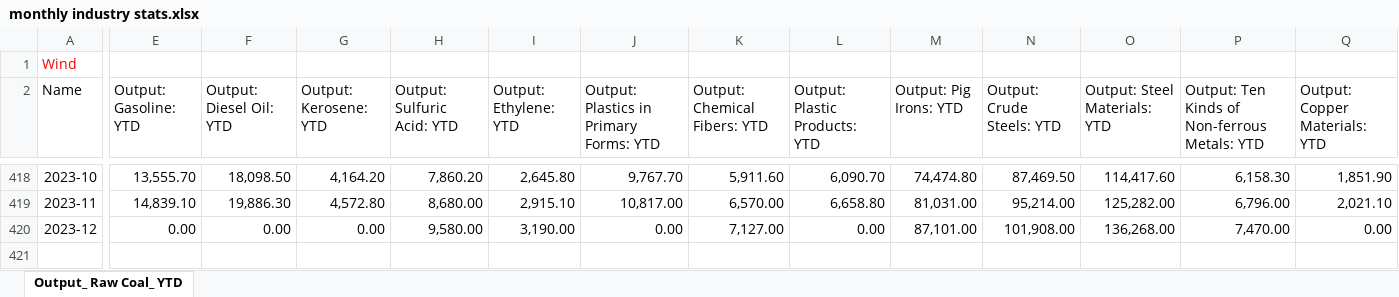
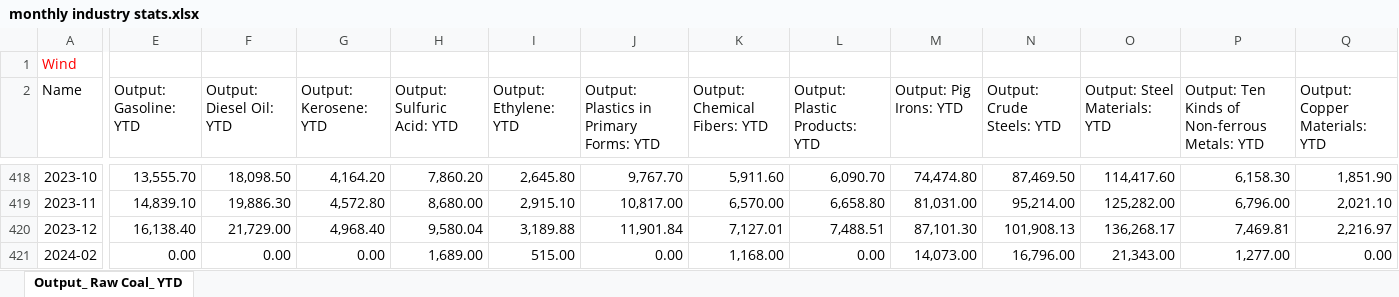
Before and after one commit to energyandcleanair/china_co2, an Excel workbook: inst/extdata/monthly industry stats.xlsx, sheet Output_ Raw Coal_ YTD, drawn as a sheet; only a part is shown, gaps mark what is left out; values as stored, in another font and other column widths than the file's, no borders; rows hold the shown columns only; the diff covers the shown part only; the diff names each change by its address in the sheet, - before the commit and + after, or states it on an @@ line.

```diff
--- a/inst/extdata/monthly industry stats.xlsx (sheet Output_ Raw Coal_ YTD)
+++ b/inst/extdata/monthly industry stats.xlsx (sheet Output_ Raw Coal_ YTD)
-E420 (Output: Gasoline: YTD): 0.00
+E420 (Output: Gasoline: YTD): 16,138.40
-F420 (Output: Diesel Oil: YTD): 0.00
+F420 (Output: Diesel Oil: YTD): 21,729.00
-G420 (Output: Kerosene: YTD): 0.00
+G420 (Output: Kerosene: YTD): 4,968.40
-H420 (Output: Sulfuric Acid: YTD): 9,580.00
+H420 (Output: Sulfuric Acid: YTD): 9,580.04
-I420 (Output: Ethylene: YTD): 3,190.00
+I420 (Output: Ethylene: YTD): 3,189.88
-J420: 0.00
+J420: 11,901.84
-K420 (Output: Chemical Fibers: YTD): 7,127.00
+K420 (Output: Chemical Fibers: YTD): 7,127.01
-L420 (Output: Plastic Products: YTD): 0.00
+L420 (Output: Plastic Products: YTD): 7,488.51
-M420 (Output: Pig Irons: YTD): 87,101.00
+M420 (Output: Pig Irons: YTD): 87,101.30
-N420 (Output: Crude Steels: YTD): 101,908.00
+N420 (Output: Crude Steels: YTD): 101,908.13
-O420 (Output: Steel Materials: YTD): 136,268.00
+O420 (Output: Steel Materials: YTD): 136,268.17
-P420: 7,470.00
+P420: 7,469.81
-Q420 (Output: Copper Materials: YTD): 0.00
+Q420 (Output: Copper Materials: YTD): 2,216.97
+row 421: 2024-02 | 0.00 | 0.00 | 0.00 | 1,689.00 | 515.00 | 0.00 | 1,168.00 | 0.00 | 14,073.00 | 16,796.00 | 21,343.00 | 1,277.00 | 0.00
```
Also changed, not shown: 156 edited cells elsewhere in this sheet, inst/extdata/China fossil fuel imports from Russia.xlsx, inst/extdata/China_ Blast Furnace Starting Rate (247)_ Nationwide.xlsx, 12 other files.
